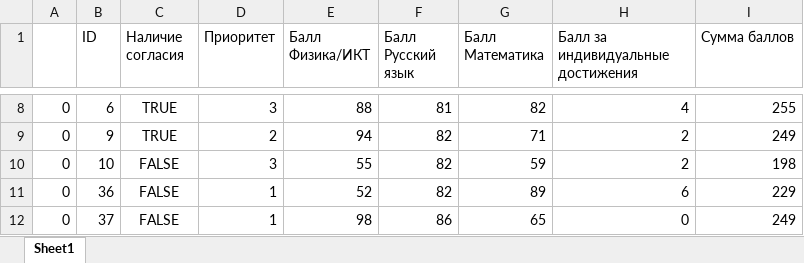
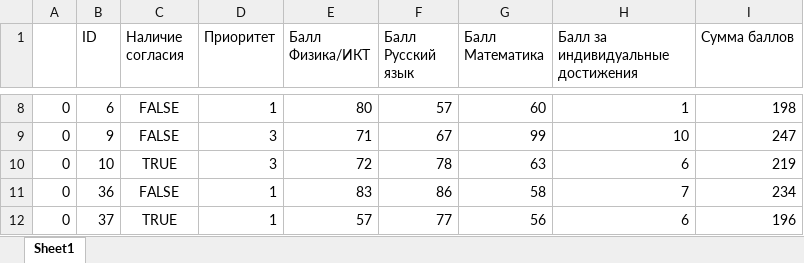
Before and after one commit to rrrrde1go/university-tables, an Excel workbook: tables/ib1.xlsx, sheet Sheet1, drawn as a sheet; only a part is shown, gaps mark what is left out; values as stored, in another font and other column widths than the file's, no borders; the diff covers the shown part only; the diff names each change by its address in the sheet, - before the commit and + after, or states it on an @@ line.

```diff
--- a/tables/ib1.xlsx (sheet Sheet1)
+++ b/tables/ib1.xlsx (sheet Sheet1)
-C8:C9 (Наличие согласия): TRUE
+C8:C9 (Наличие согласия): FALSE
-D8 (Приоритет): 3
+D8 (Приоритет): 1
-E8 (Балл Физика/ИКТ): 88
+E8 (Балл Физика/ИКТ): 80
-F8 (Балл Русский язык): 81
+F8 (Балл Русский язык): 57
-G8 (Балл Математика): 82
+G8 (Балл Математика): 60
-H8: 4
+H8: 1
-I8 (Сумма баллов): 255
+I8 (Сумма баллов): 198
-D9 (Приоритет): 2
+D9 (Приоритет): 3
-E9 (Балл Физика/ИКТ): 94
+E9 (Балл Физика/ИКТ): 71
-F9 (Балл Русский язык): 82
+F9 (Балл Русский язык): 67
-G9 (Балл Математика): 71
+G9 (Балл Математика): 99
-H9: 2
+H9: 10
-I9 (Сумма баллов): 249
+I9 (Сумма баллов): 247
-C10 (Наличие согласия): FALSE
+C10 (Наличие согласия): TRUE
-E10 (Балл Физика/ИКТ): 55
+E10 (Балл Физика/ИКТ): 72
-F10 (Балл Русский язык): 82
+F10 (Балл Русский язык): 78
-G10 (Балл Математика): 59
+G10 (Балл Математика): 63
-H10: 2
+H10: 6
-I10 (Сумма баллов): 198
+I10 (Сумма баллов): 219
-E11 (Балл Физика/ИКТ): 52
+E11 (Балл Физика/ИКТ): 83
-F11 (Балл Русский язык): 82
+F11 (Балл Русский язык): 86
-G11 (Балл Математика): 89
+G11 (Балл Математика): 58
-H11: 6
+H11: 7
-I11 (Сумма баллов): 229
+I11 (Сумма баллов): 234
-C12 (Наличие согласия): FALSE
+C12 (Наличие согласия): TRUE
-E12 (Балл Физика/ИКТ): 98
+E12 (Балл Физика/ИКТ): 57
-F12 (Балл Русский язык): 86
+F12 (Балл Русский язык): 77
-G12 (Балл Математика): 65
+G12 (Балл Математика): 56
-H12: 0
+H12: 6
-I12 (Сумма баллов): 249
+I12 (Сумма баллов): 196
```
Also changed, not shown: 372 edited cells elsewhere in this sheet, tables/itss1.xlsx, tables/ivt1.xlsx, 13 other files.
